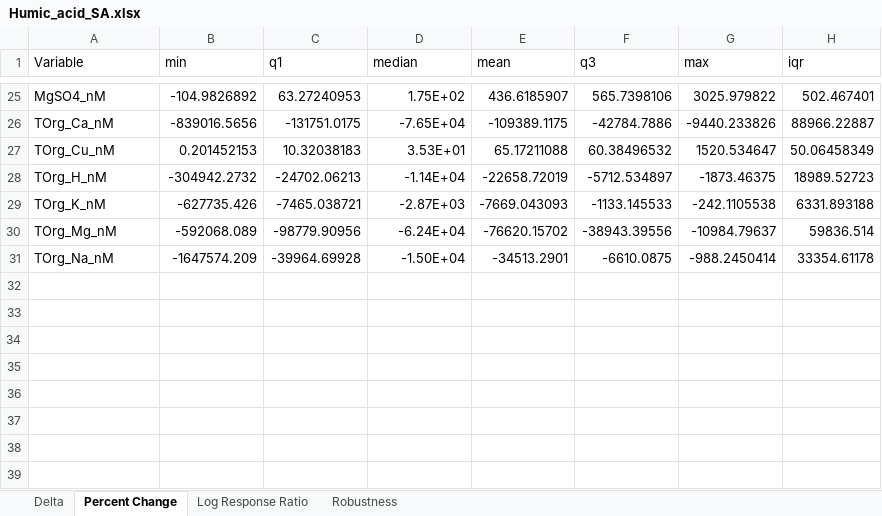
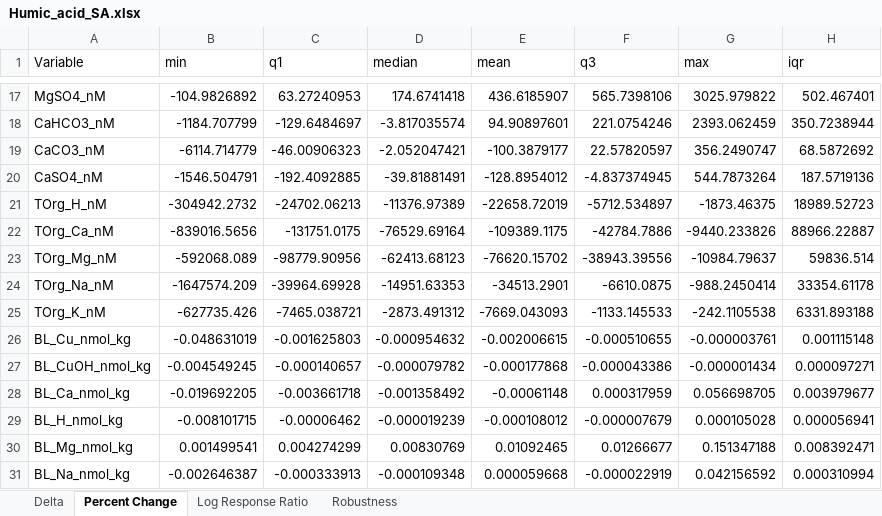
Before and after one commit to cabbiogeo99/Trace-element-bioavailability-spatial-assessment, an Excel workbook: Copper/6. Sensitivity analyses/Humic_acid_SA.xlsx, sheet Percent Change, drawn as a sheet; only a part is shown, gaps mark what is left out; values as stored, in another font and other column widths than the file's, no borders; removed rows and columns are numbered as before the commit, all else as after; the diff covers the shown part only; the diff names each change by its address in the sheet, - before the commit and + after, or states it on an @@ line.

```diff
--- a/Copper/6. Sensitivity analyses/Humic_acid_SA.xlsx (sheet Percent Change)
+++ b/Copper/6. Sensitivity analyses/Humic_acid_SA.xlsx (sheet Percent Change)
-D17 (median): 1.75E+02
+D17 (median): 174.6741418
-row 26: TOrg_Ca_nM | -839016.5656 | -131751.0175 | -7.65E+04 | -109389.1175 | -42784.7886 | -9440.233826 | 88966.22887
-row 27: TOrg_Cu_nM | 0.201452153 | 10.32038183 | 3.53E+01 | 65.17211088 | 60.38496532 | 1520.534647 | 50.06458349
+row 18: CaHCO3_nM | -1184.707799 | -129.6484697 | -3.817035574 | 94.90897601 | 221.0754246 | 2393.062459 | 350.7238944
+row 19: CaCO3_nM | -6114.714779 | -46.00906323 | -2.052047421 | -100.3879177 | 22.57820597 | 356.2490747 | 68.5872692
+row 20: CaSO4_nM | -1546.504791 | -192.4092885 | -39.81881491 | -128.8954012 | -4.837374945 | 544.7873264 | 187.5719136
-D21 (median): -1.14E+04
+D21 (median): -11376.97389
-row 29: TOrg_K_nM | -627735.426 | -7465.038721 | -2.87E+03 | -7669.043093 | -1133.145533 | -242.1105538 | 6331.893188
+row 22: TOrg_Ca_nM | -839016.5656 | -131751.0175 | -76529.69164 | -109389.1175 | -42784.7886 | -9440.233826 | 88966.22887
-D23 (median): -6.24E+04
+D23 (median): -62413.68123
-D24 (median): -1.50E+04
+D24 (median): -14951.63353
+row 25: TOrg_K_nM | -627735.426 | -7465.038721 | -2873.491312 | -7669.043093 | -1133.145533 | -242.1105538 | 6331.893188
+row 26: BL_Cu_nmol_kg | -0.048631019 | -0.001625803 | -0.000954632 | -0.002006615 | -0.000510655 | -0.000003761 | 0.001115148
+row 27: BL_CuOH_nmol_kg | -0.004549245 | -0.000140657 | -0.000079782 | -0.000177868 | -0.000043386 | -0.000001434 | 0.000097271
+row 28: BL_Ca_nmol_kg | -0.019692205 | -0.003661718 | -0.001358492 | -0.00061148 | 0.000317959 | 0.056698705 | 0.003979677
+row 29: BL_H_nmol_kg | -0.008101715 | -0.00006462 | -0.000019239 | -0.000108012 | -0.000007679 | 0.000105028 | 0.000056941
+row 30: BL_Mg_nmol_kg | 0.001499541 | 0.004274299 | 0.00830769 | 0.01092465 | 0.01266677 | 0.151347188 | 0.008392471
+row 31: BL_Na_nmol_kg | -0.002646387 | -0.000333913 | -0.000109348 | 0.000059668 | -0.000022919 | 0.042156592 | 0.000310994
```
Also changed, not shown: 9 added rows, 17 removed rows and 6 edited cells elsewhere in this sheet, sheet Log Response Ratio, sheet Robustness, Copper/5. Statistical data analysis/Multiple linear regression/MLR_flagged_obs.xlsx, Copper/6. Sensitivity analyses/Carbonate_system_SA.xlsx, 52 other files.
